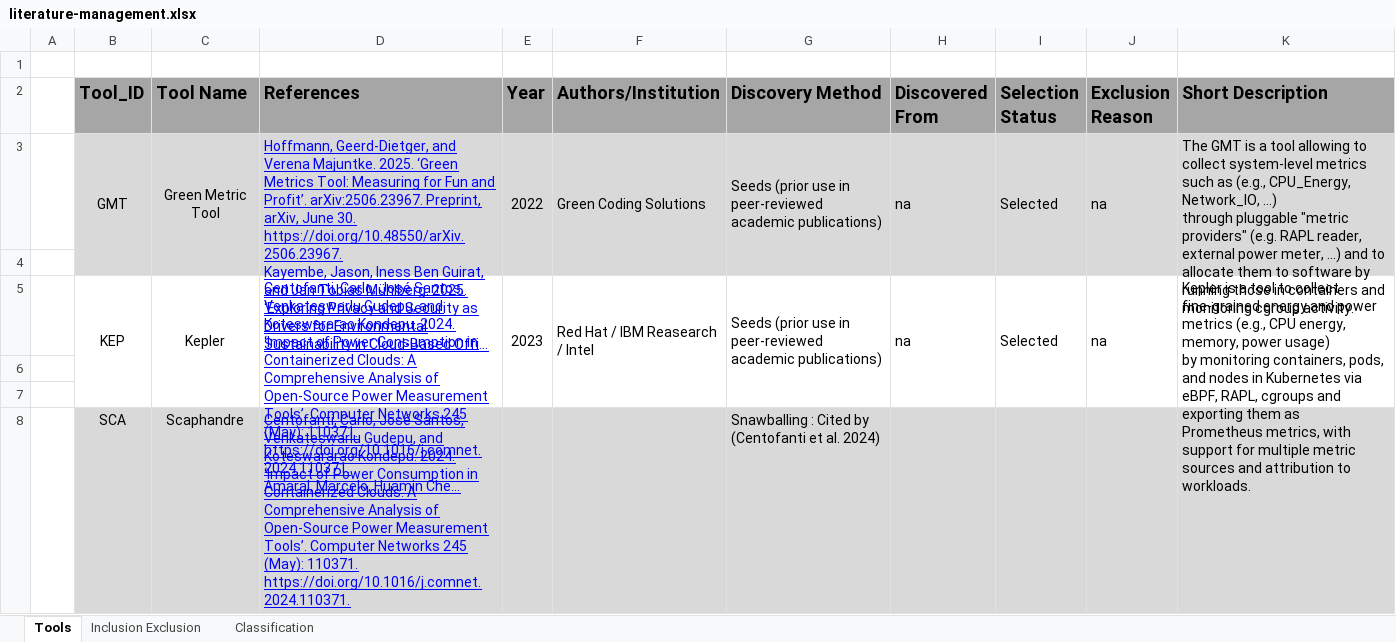
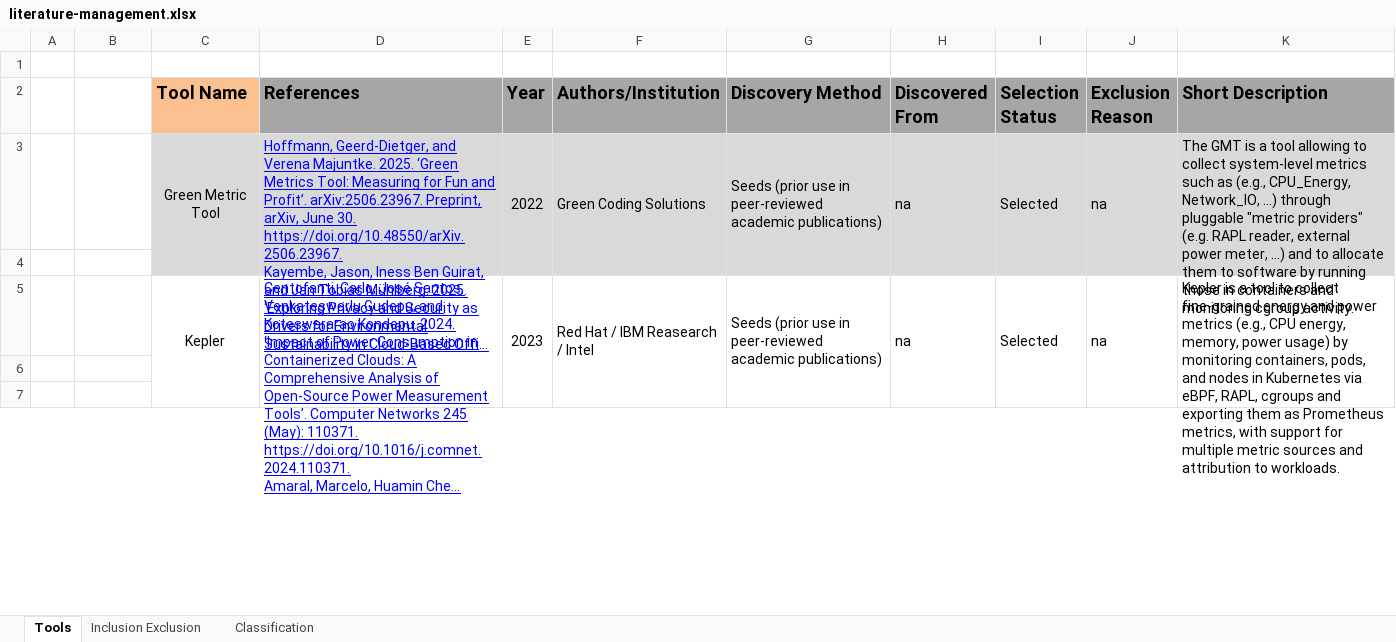
Before and after one commit to jkayembe/sok-software-power-monitoring-tools, an Excel workbook: literature-management.xlsx, sheet Tools, drawn as a sheet; only a part is shown; long unchanged cells end in …; values as stored, in another font and other column widths than the file's, no borders; conditional formats not drawn; removed rows and columns are numbered as before the commit, all else as after; the diff covers the shown part only; the diff names each change by its address in the sheet, - before the commit and + after, or states it on an @@ line.

```diff
--- a/literature-management.xlsx (sheet Tools)
+++ b/literature-management.xlsx (sheet Tools)
-B2: Tool_ID
+B2: (empty)
-B2 fill: #A6A6A6
+B2 fill: none
-C2 fill: #A6A6A6
+C2 fill: #FAC090
-B3: GMT
+B3: (empty)
-B3:B4 fill: #D9D9D9
+B3:B4 fill: none
-B3:B4 merged
-K3 (Short Description): …cgroup activity.
+K3 (Short Description): …cgroup activity.
-B5: KEP
+B5: (empty)
-B5:B7 merged
-K5 (Short Description): …to workloads.
+K5 (Short Description): …to workloads.
-row 8:  | SCA | Scaphandre | Centofanti, Carlo, José Santos, Venkateswarlu Gudepu, and Koteswararao Kondepu. 2024. ‘Impact of Power Consumption in Containerized Clouds: A Comprehensive Analysis of Open-Source Power Measurement Tools’. Computer Networks 245 (May): 110371. https://doi.org/10.1016/j.comnet.2024.110371. |  |  | Snawballing : Cited by (Centofanti et al. 2024)
```
Also changed, not shown: 6 added rows, 1 removed row and 5 edited cells elsewhere in this sheet, sheet Classification, sheet Inclusion Exclusion.
